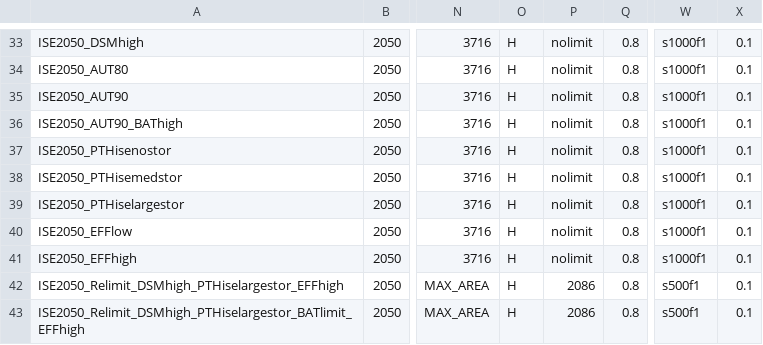
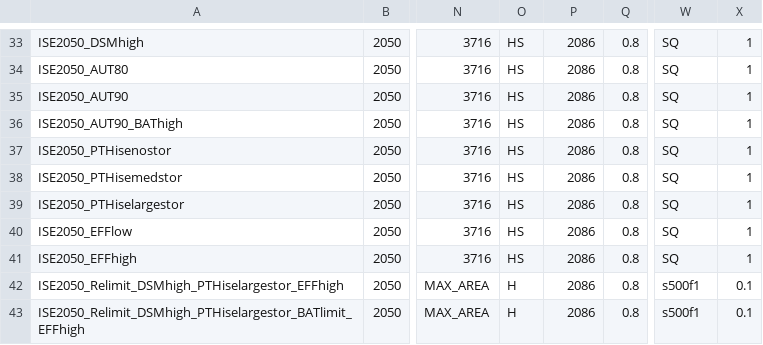
Before and after one commit to windnode/WindNODE_ABW, a CSV file: windnode_abw/scenarios/scenarios.csv, drawn as a sheet; only a part is shown, gaps mark what is left out; the diff covers the shown part only; the diff names each change by its address in the sheet, - before the commit and + after, or states it on an @@ line.

```diff
--- a/windnode_abw/scenarios/scenarios.csv
+++ b/windnode_abw/scenarios/scenarios.csv
-O33:O41: H
+O33:O41: HS
-P33:P41: nolimit
+P33:P41: 2086
-W33:W41: s1000f1
+W33:W41: SQ
-X33:X41: 0.1
+X33:X41: 1
```
Also changed, not shown: 63 edited cells elsewhere in this file, 33 other files.
